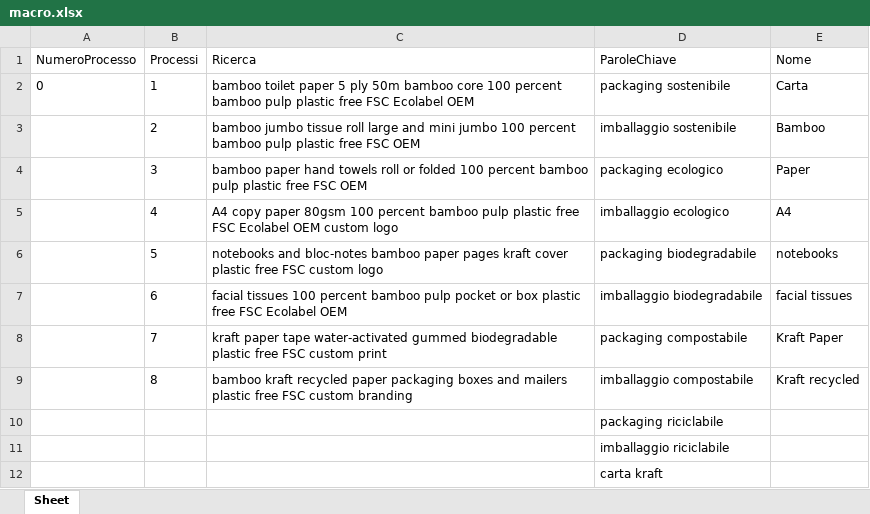
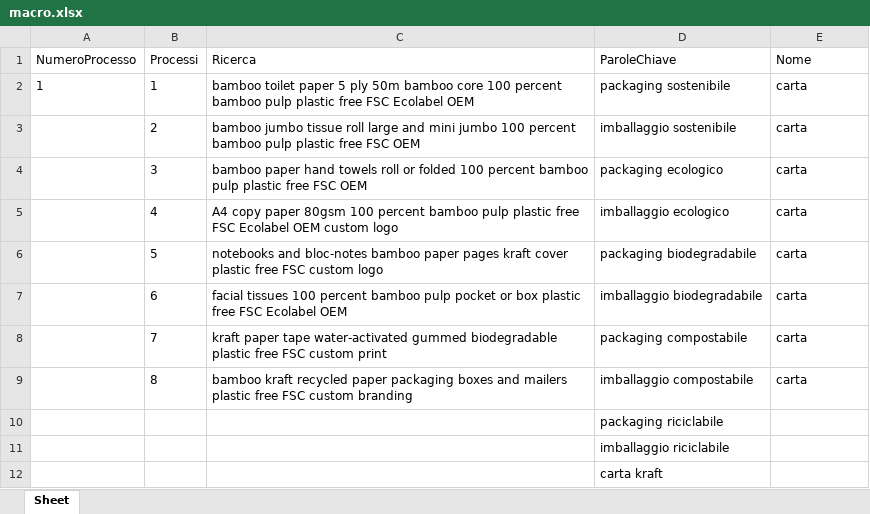
Before and after one commit to Markin1999/Bot-Python---Automazione-prodotti-alibaba, an Excel workbook: file/macro.xlsx, sheet Sheet, drawn as a sheet; only a part is shown; values as stored, in another font and other column widths than the file's, no borders; the diff names each change by its address in the sheet, - before the commit and + after, or states it on an @@ line.

```diff
--- a/file/macro.xlsx (sheet Sheet)
+++ b/file/macro.xlsx (sheet Sheet)
-A2 (NumeroProcesso): 0
+A2 (NumeroProcesso): 1
-E2 (Nome): Carta
+E2 (Nome): carta
-E3 (Nome): Bamboo
+E3 (Nome): carta
-E4 (Nome): Paper
+E4 (Nome): carta
-E5 (Nome): A4
+E5 (Nome): carta
-E6 (Nome): notebooks
+E6 (Nome): carta
-E7 (Nome): facial tissues
+E7 (Nome): carta
-E8 (Nome): Kraft Paper
+E8 (Nome): carta
-E9 (Nome): Kraft recycled
+E9 (Nome): carta
```
Also changed, not shown: 8 other files.
